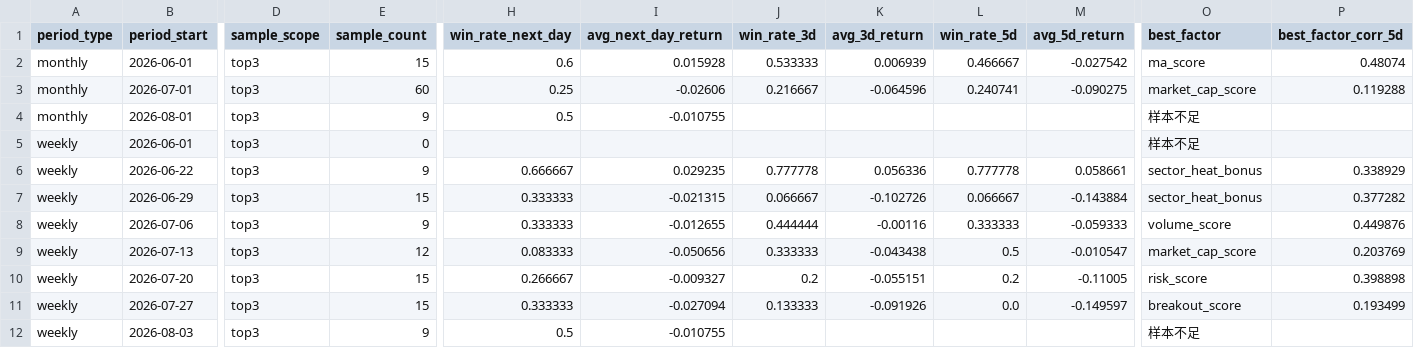
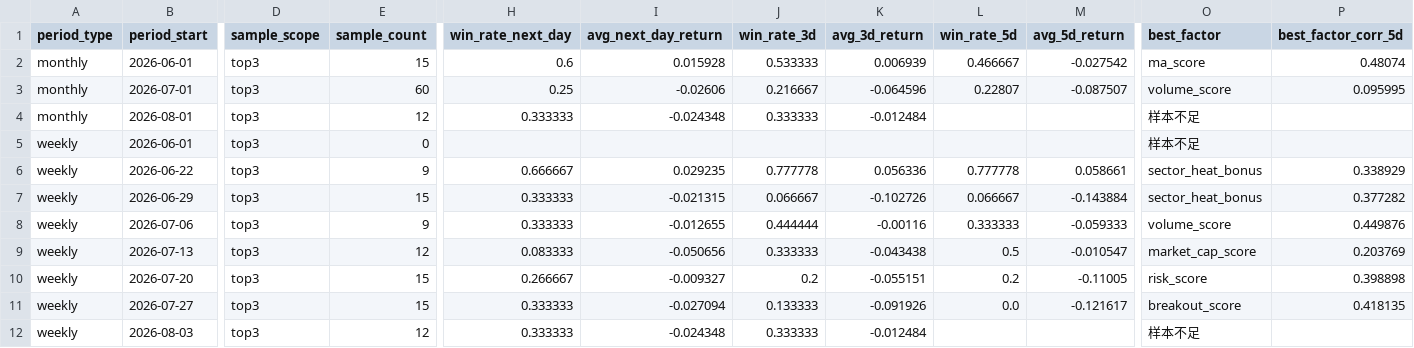
Before and after one commit to motong1969/A-, a CSV file: history/performance_summary.csv, drawn as a sheet; only a part is shown, gaps mark what is left out; the diff names each change by its address in the sheet, - before the commit and + after, or states it on an @@ line.

```diff
--- a/history/performance_summary.csv
+++ b/history/performance_summary.csv
-L3 (win_rate_5d): 0.240741
+L3 (win_rate_5d): 0.22807
-M3 (avg_5d_return): -0.090275
+M3 (avg_5d_return): -0.087507
-O3 (best_factor): market_cap_score
+O3 (best_factor): volume_score
-P3 (best_factor_corr_5d): 0.119288
+P3 (best_factor_corr_5d): 0.095995
-E4 (sample_count): 9
+E4 (sample_count): 12
-H4 (win_rate_next_day): 0.5
+H4 (win_rate_next_day): 0.333333
-I4 (avg_next_day_return): -0.010755
+I4 (avg_next_day_return): -0.024348
-J4 (win_rate_3d): (empty)
+J4 (win_rate_3d): 0.333333
-K4 (avg_3d_return): (empty)
+K4 (avg_3d_return): -0.012484
-M11 (avg_5d_return): -0.149597
+M11 (avg_5d_return): -0.121617
-P11 (best_factor_corr_5d): 0.193499
+P11 (best_factor_corr_5d): 0.418135
-E12 (sample_count): 9
+E12 (sample_count): 12
-H12 (win_rate_next_day): 0.5
+H12 (win_rate_next_day): 0.333333
-I12 (avg_next_day_return): -0.010755
+I12 (avg_next_day_return): -0.024348
-J12 (win_rate_3d): (empty)
+J12 (win_rate_3d): 0.333333
-K12 (avg_3d_return): (empty)
+K12 (avg_3d_return): -0.012484
```
Also changed, not shown: history/market_style_history.csv, history/selection_history.csv, 6 other files.
